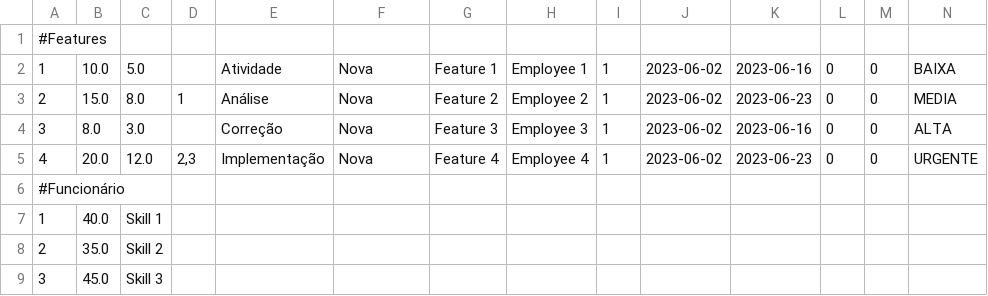
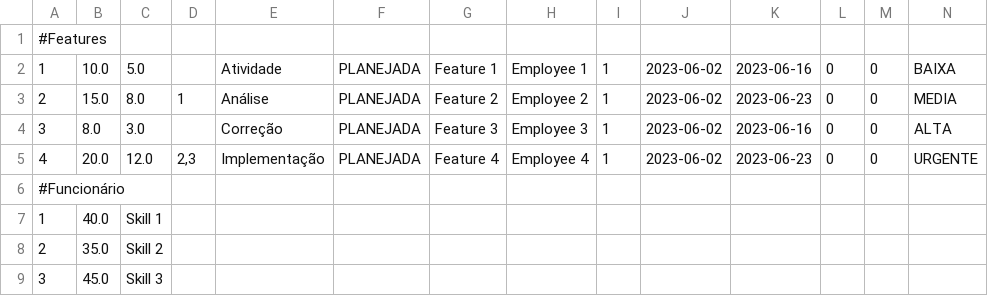
Before and after one commit to thiagoddcqg/nrpag-api, a CSV file: src/main/resources/files/nova_modelagem.csv, drawn as a sheet.

```diff
--- a/src/main/resources/files/nova_modelagem.csv
+++ b/src/main/resources/files/nova_modelagem.csv
@@ -1,6 +1,6 @@
 #Features;;;;;;;;;;;;;
-1;10.0;5.0;;Atividade;Nova;Feature 1;Employee 1;1;2023-06-02;2023-06-16;0;0;BAIXA
-2;15.0;8.0;1;Análise;Nova;Feature 2;Employee 2;1;2023-06-02;2023-06-23;0;0;MEDIA
-3;8.0;3.0;;Correção;Nova;Feature 3;Employee 3;1;2023-06-02;2023-06-16;0;0;ALTA
-4;20.0;12.0;2,3;Implementação;Nova;Feature 4;Employee 4;1;2023-06-02;2023-06-23;0;0;URGENTE
+1;10.0;5.0;;Atividade;PLANEJADA;Feature 1;Employee 1;1;2023-06-02;2023-06-16;0;0;BAIXA
+2;15.0;8.0;1;Análise;PLANEJADA;Feature 2;Employee 2;1;2023-06-02;2023-06-23;0;0;MEDIA
+3;8.0;3.0;;Correção;PLANEJADA;Feature 3;Employee 3;1;2023-06-02;2023-06-16;0;0;ALTA
+4;20.0;12.0;2,3;Implementação;PLANEJADA;Feature 4;Employee 4;1;2023-06-02;2023-06-23;0;0;URGENTE
 #Funcionário;;;;;;;;;;;;;
```
Also changed, not shown: 11 other files.
